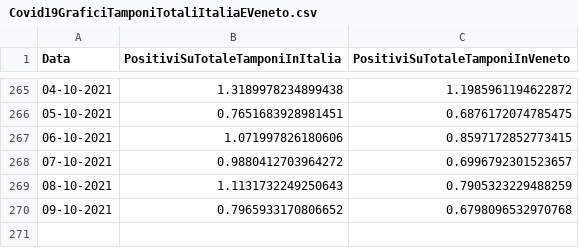
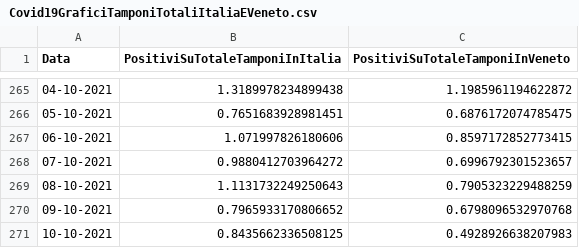
Before and after one commit to DigitalChriAri/Covid, a CSV file: Covid19GraficiTamponiTotaliItaliaEVeneto.csv, drawn as a sheet; only a part is shown, gaps mark what is left out; the diff names each change by its address in the sheet, - before the commit and + after, or states it on an @@ line.

```diff
--- a/Covid19GraficiTamponiTotaliItaliaEVeneto.csv
+++ b/Covid19GraficiTamponiTotaliItaliaEVeneto.csv
+row 271: 10-10-2021 | 0.8435662336508125 | 0.4928926638207983
```
Also changed, not shown: Covid19GraficiItaliaEVeneto.csv.
